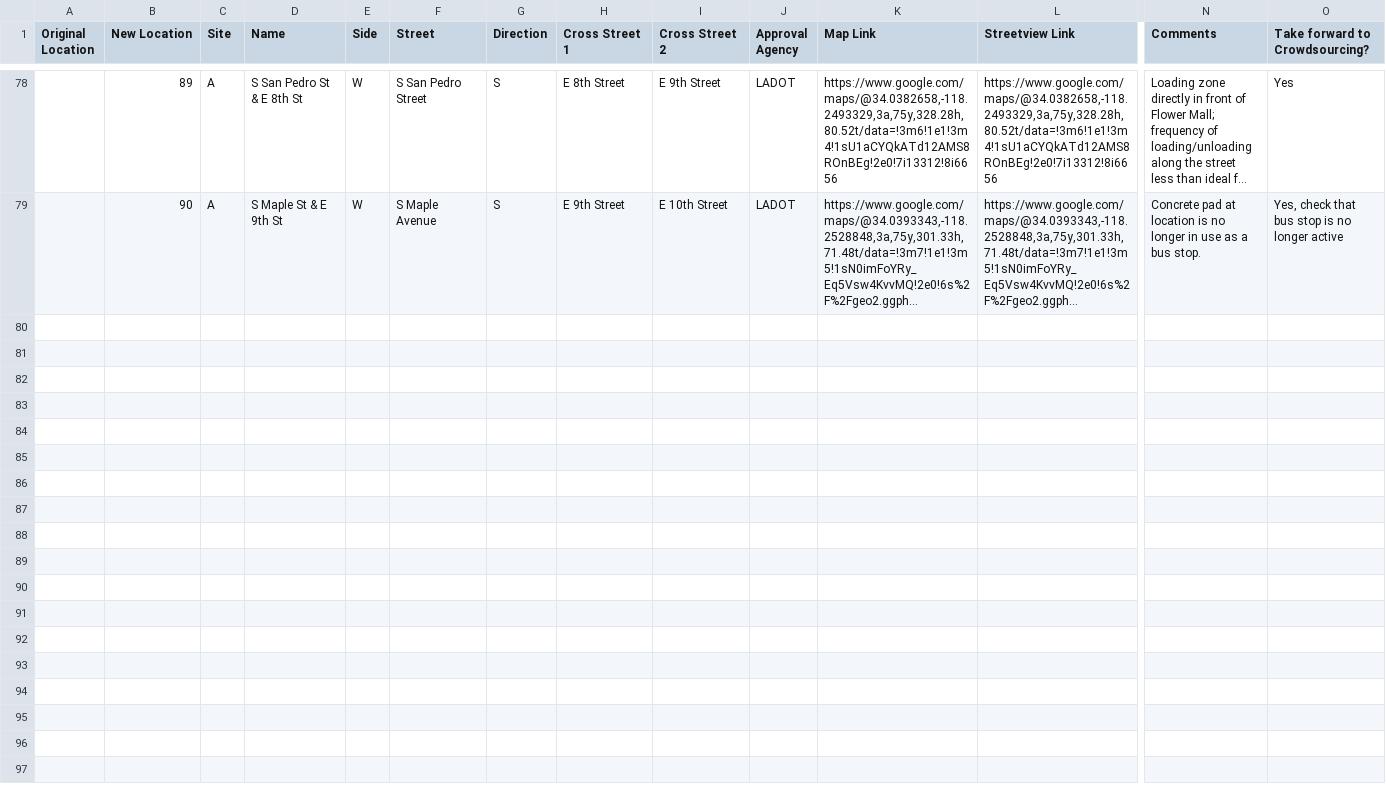
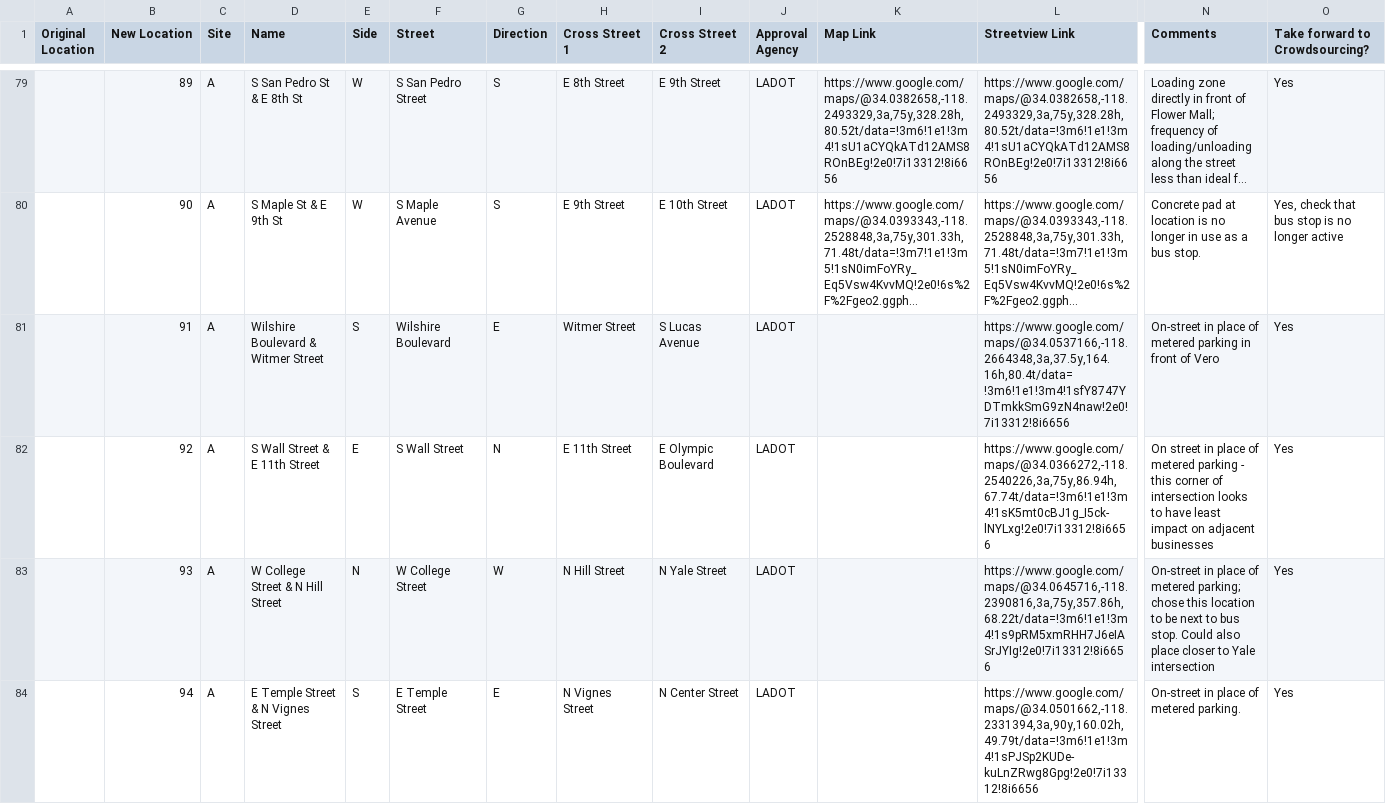
Before and after one commit to poepublic/shareabouts-evla, a CSV file: src/flavors/bikesharela/data/site-metadata.csv, drawn as a sheet; only a part is shown, gaps mark what is left out; long unchanged cells end in …; rows hold the shown columns only; the diff covers the shown part only; the diff names each change by its address in the sheet, - before the commit and + after, or states it on an @@ line.

Commit message:
Update site information

```diff
--- a/src/flavors/bikesharela/data/site-metadata.csv
+++ b/src/flavors/bikesharela/data/site-metadata.csv
+row 81:  | 91 | A | Wilshire Boulevard & Witmer Street | S | Wilshire Boulevard | E | Witmer Street | S Lucas Avenue | LADOT |  | https://www.google.com/maps/@34.0537166,-118.2664348,3a,37.5y,164.16h,80.4t/data=!3m6!1e1!3m4!1sfY8747YDTmkkSmG9zN4naw!2e0!7i13312!8i6656 | On-street in place of metered parking in front of Vero | Yes
+row 82:  | 92 | A | S Wall Street & E 11th Street | E | S Wall Street | N | E 11th Street | E Olympic Boulevard | LADOT |  | https://www.google.com/maps/@34.0366272,-118.2540226,3a,75y,86.94h,67.74t/data=!3m6!1e1!3m4!1sK5mt0cBJ1g_I5ck-lNYLxg!2e0!7i13312!8i6656 | On street in place of metered parking - this corner of intersection looks to have least impact on adjacent businesses | Yes
+row 83:  | 93 | A | W College Street & N Hill Street | N | W College Street | W | N Hill Street | N Yale Street | LADOT |  | https://www.google.com/maps/@34.0645716,-118.2390816,3a,75y,357.86h,68.22t/data=!3m6!1e1!3m4!1s9pRM5xmRHH7J6eIASrJYIg!2e0!7i13312!8i6656 | On-street in place of metered parking; chose this location to be next to bus stop. Could also place closer to Yale intersection | Yes
+row 84:  | 94 | A | E Temple Street & N Vignes Street | S | E Temple Street | E | N Vignes Street | N Center Street | LADOT |  | https://www.google.com/maps/@34.0501662,-118.2331394,3a,90y,160.02h,49.79t/data=!3m6!1e1!3m4!1sPJSp2KUDe-kuLnZRwg8Gpg!2e0!7i13312!8i6656 | On-street in place of metered parking. | Yes
```
Also changed, not shown: 5 added rows and 3 edited cells elsewhere in this file, 5 other files.
